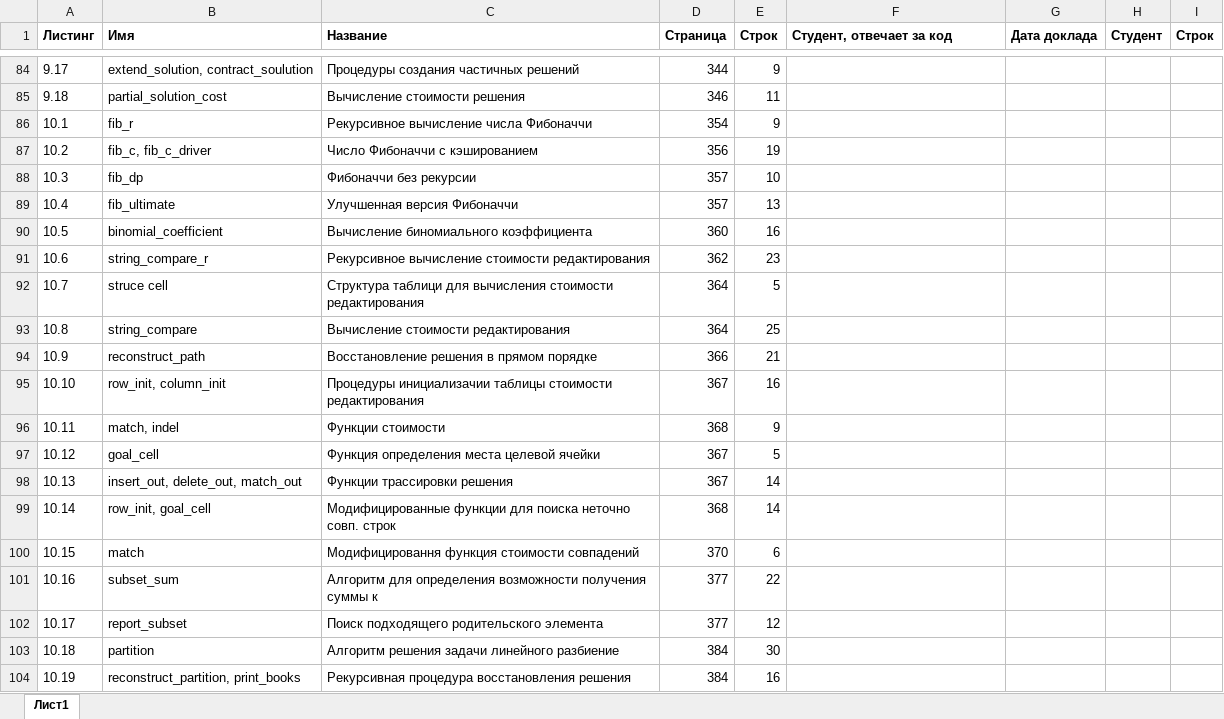
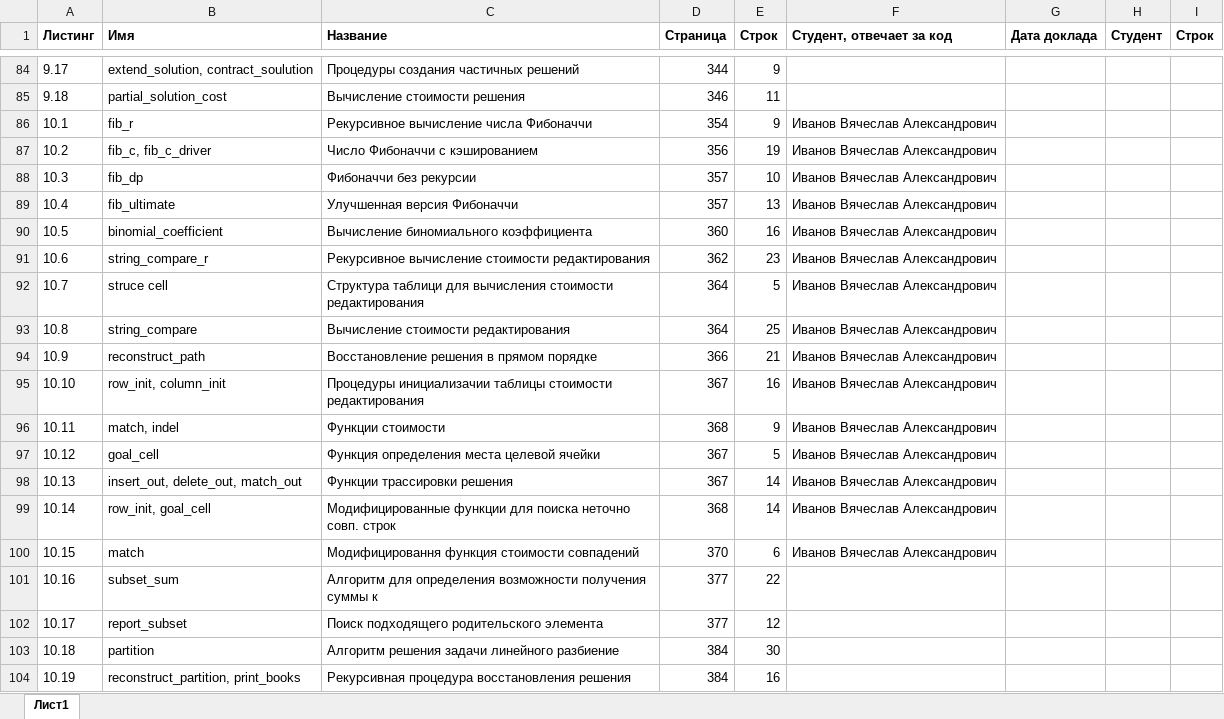
Before and after one commit to DimaKorneshov/AiSD2026, an Excel workbook: SkienAlgsListMx2025.xlsx, sheet Лист1, drawn as a sheet; only a part is shown, gaps mark what is left out; values as stored, in another font and other column widths than the file's, no borders; table styles not drawn; the diff covers the shown part only; the diff names each change by its address in the sheet, - before the commit and + after, or states it on an @@ line.

```diff
--- a/SkienAlgsListMx2025.xlsx (sheet Лист1)
+++ b/SkienAlgsListMx2025.xlsx (sheet Лист1)
-F86:F100 (Студент, отвечает за код): (empty)
+F86:F100 (Студент, отвечает за код): Иванов Вячеслав Александрович
```
Also changed, not shown: 49 edited cells elsewhere in this sheet.
